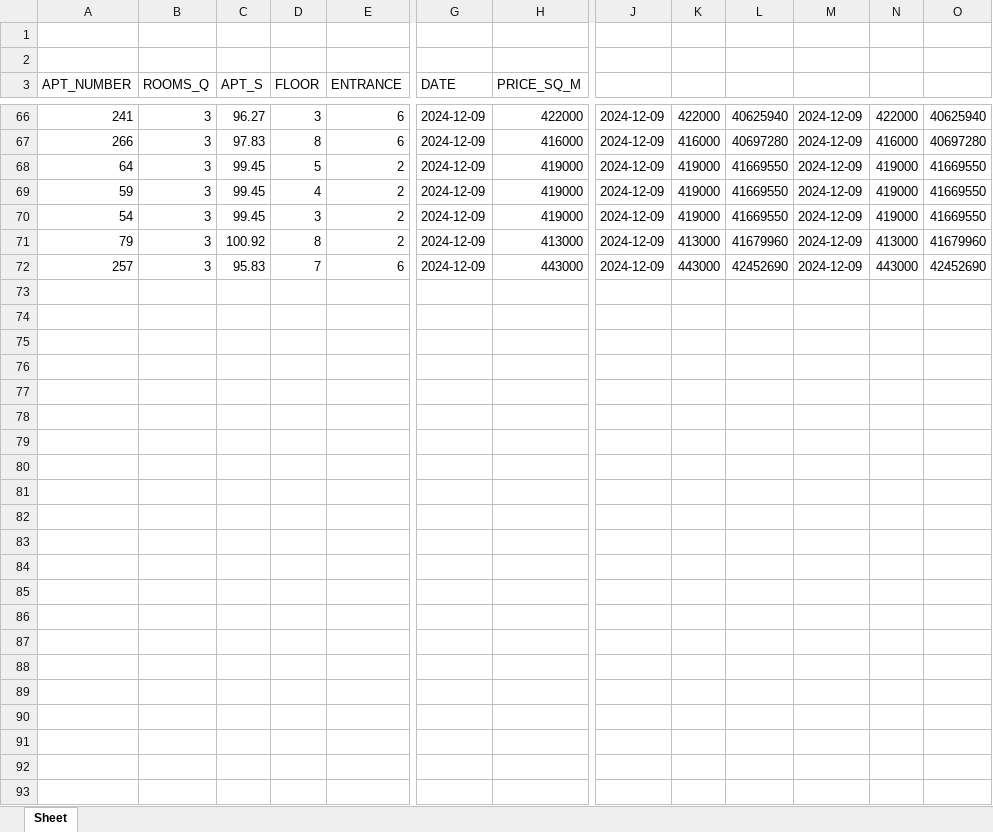
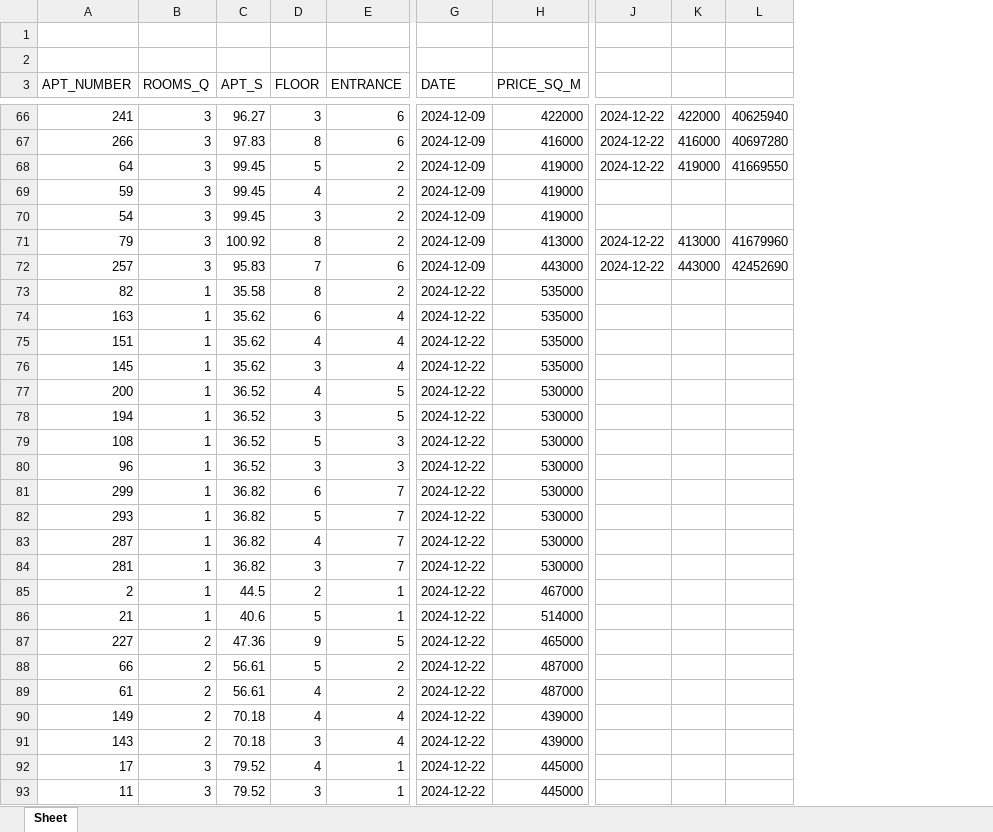
Before and after one commit to bakirovdvm/svoyDom_parser, an Excel workbook: BAIMURA.xlsx, sheet Sheet, drawn as a sheet; only a part is shown, gaps mark what is left out; values as stored, in another font and other column widths than the file's, no cell formats; removed rows and columns are numbered as before the commit, all else as after; rows hold the shown columns only; the diff covers the shown part only; the diff names each change by its address in the sheet, - before the commit and + after, or states it on an @@ line.

```diff
--- a/BAIMURA.xlsx (sheet Sheet)
+++ b/BAIMURA.xlsx (sheet Sheet)
-column J, rows 66-72: all 2024-12-09
+column J, rows 66-72: 2024-12-22 | 2024-12-22 | 2024-12-22 |  |  | 2024-12-22 | 2024-12-22
-column M, rows 66-72: all 2024-12-09
-column N, rows 66-72: 422000 | 416000 | 419000 | 419000 | 419000 | 413000 | 443000
-column O, rows 66-72: 40625940 | 40697280 | 41669550 | 41669550 | 41669550 | 41679960 | 42452690
-K69:K70: 419000
+K69:K70: (empty)
-L69:L70: 41669550
+L69:L70: (empty)
+row 73: 82 | 1 | 35.58 | 8 | 2 | 2024-12-22 | 535000
+row 74: 163 | 1 | 35.62 | 6 | 4 | 2024-12-22 | 535000
+row 75: 151 | 1 | 35.62 | 4 | 4 | 2024-12-22 | 535000
+row 76: 145 | 1 | 35.62 | 3 | 4 | 2024-12-22 | 535000
+row 77: 200 | 1 | 36.52 | 4 | 5 | 2024-12-22 | 530000
+row 78: 194 | 1 | 36.52 | 3 | 5 | 2024-12-22 | 530000
+row 79: 108 | 1 | 36.52 | 5 | 3 | 2024-12-22 | 530000
+row 80: 96 | 1 | 36.52 | 3 | 3 | 2024-12-22 | 530000
+row 81: 299 | 1 | 36.82 | 6 | 7 | 2024-12-22 | 530000
+row 82: 293 | 1 | 36.82 | 5 | 7 | 2024-12-22 | 530000
+row 83: 287 | 1 | 36.82 | 4 | 7 | 2024-12-22 | 530000
+row 84: 281 | 1 | 36.82 | 3 | 7 | 2024-12-22 | 530000
+row 85: 2 | 1 | 44.5 | 2 | 1 | 2024-12-22 | 467000
+row 86: 21 | 1 | 40.6 | 5 | 1 | 2024-12-22 | 514000
+row 87: 227 | 2 | 47.36 | 9 | 5 | 2024-12-22 | 465000
+row 88: 66 | 2 | 56.61 | 5 | 2 | 2024-12-22 | 487000
+row 89: 61 | 2 | 56.61 | 4 | 2 | 2024-12-22 | 487000
+row 90: 149 | 2 | 70.18 | 4 | 4 | 2024-12-22 | 439000
+row 91: 143 | 2 | 70.18 | 3 | 4 | 2024-12-22 | 439000
+row 92: 17 | 3 | 79.52 | 4 | 1 | 2024-12-22 | 445000
+row 93: 11 | 3 | 79.52 | 3 | 1 | 2024-12-22 | 445000
```
Also changed, not shown: 40 edited cells elsewhere in this sheet, cell formats, DOS.xlsx, GAKKU.xlsx, 6 other files.
